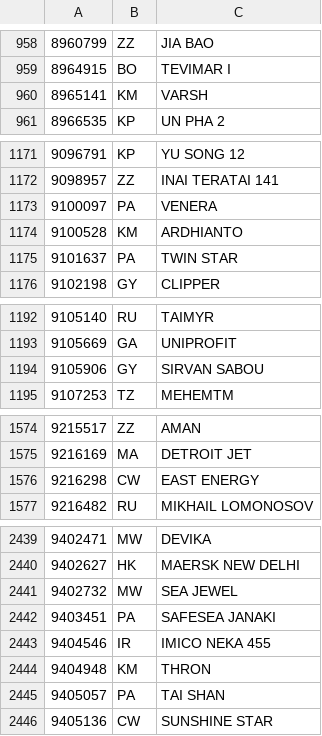
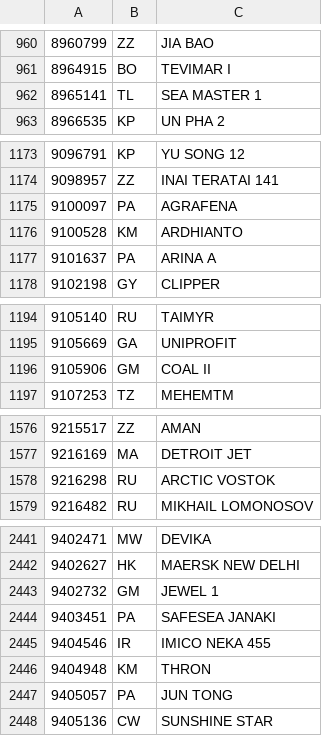
Before and after one commit to christianpanton/those.sketchy.boats, a TSV file: src/metadata.tsv, drawn as a sheet; only a part is shown, gaps mark what is left out; the diff covers the shown part only.

```diff
--- a/src/metadata.tsv
+++ b/src/metadata.tsv
@@ -959,3 +961,3 @@
 8964915	BO	TEVIMAR I
-8965141	KM	VARSH
+8965141	TL	SEA MASTER 1
 8966535	KP	UN PHA 2
@@ -1172,5 +1174,5 @@
 9098957	ZZ	INAI TERATAI 141
-9100097	PA	VENERA
+9100097	PA	AGRAFENA
 9100528	KM	ARDHIANTO
-9101637	PA	TWIN STAR
+9101637	PA	ARINA A
 9102198	GY	CLIPPER
@@ -1193,3 +1195,3 @@
 9105669	GA	UNIPROFIT
-9105906	GY	SIRVAN SABOU
+9105906	GM	COAL II
 9107253	TZ	MEHEMTM
@@ -1575,3 +1577,3 @@
 9216169	MA	DETROIT JET
-9216298	CW	EAST ENERGY
+9216298	RU	ARCTIC VOSTOK
 9216482	RU	MIKHAIL LOMONOSOV
@@ -2440,3 +2442,3 @@
 9402627	HK	MAERSK NEW DELHI
-9402732	MW	SEA JEWEL
+9402732	GM	JEWEL 1
 9403451	PA	SAFESEA JANAKI
@@ -2444,3 +2446,3 @@
 9404948	KM	THRON
-9405057	PA	TAI SHAN
+9405057	PA	JUN TONG
 9405136	CW	SUNSHINE STAR
```
Also changed, not shown: 2 added rows and 91 edited cells elsewhere in this file, 2 other files.
